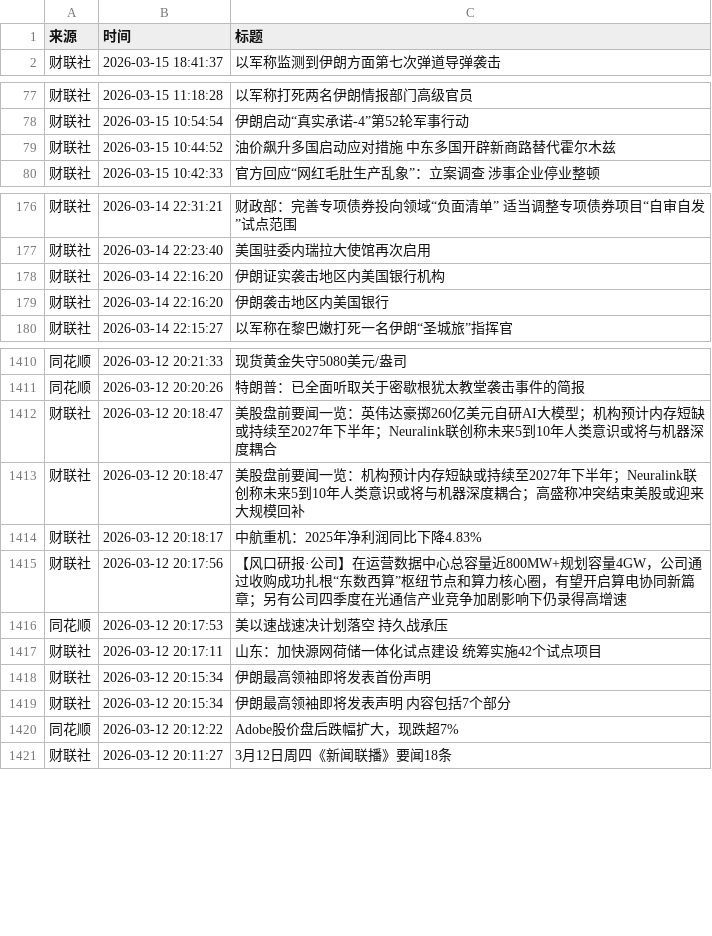
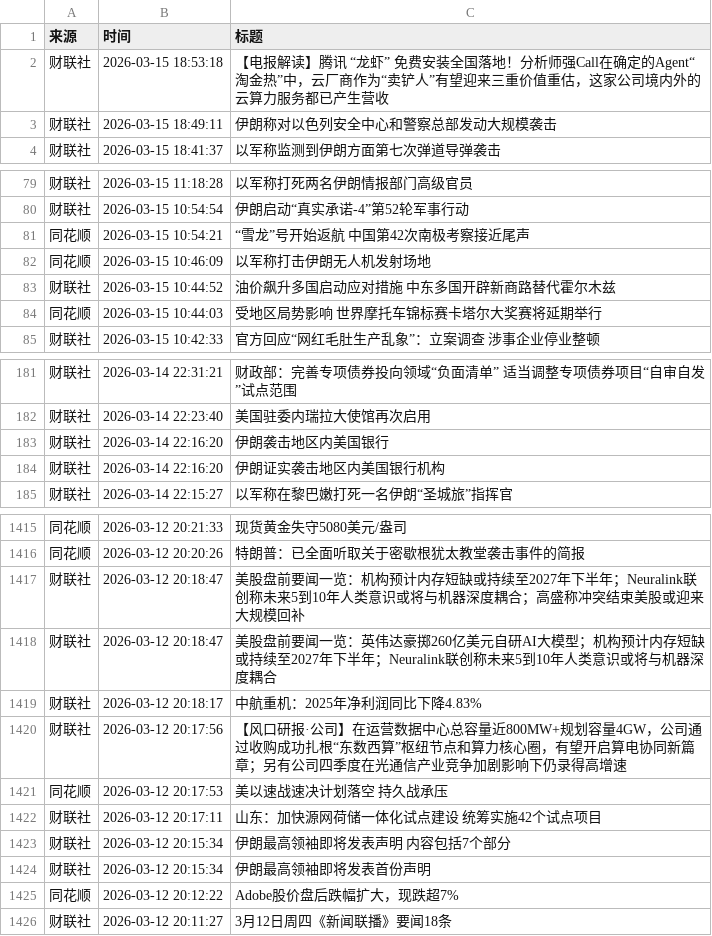
Before and after one commit to ZhangLi1984/AStockNews, a CSV file: financial_news_archive-2026-03.csv, drawn as a sheet; only a part is shown, gaps mark what is left out; the diff covers the shown part only.

```diff
--- a/financial_news_archive-2026-03.csv
+++ b/financial_news_archive-2026-03.csv
@@ -1,2 +1,4 @@
 来源,时间,标题
+财联社,2026-03-15 18:53:18,【电报解读】腾讯 “龙虾” 免费安装全国落地！分析师强Call在确定的Agent“淘金热”中，云厂商作为“卖铲人”有望迎来三重价值重估，这家公司境内外的云算力服务都已产生营收
+财联社,2026-03-15 18:49:11,伊朗称对以色列安全中心和警察总部发动大规模袭击
 财联社,2026-03-15 18:41:37,以军称监测到伊朗方面第七次弹道导弹袭击
@@ -78,3 +80,6 @@
 财联社,2026-03-15 10:54:54,伊朗启动“真实承诺-4”第52轮军事行动
+同花顺,2026-03-15 10:54:21,“雪龙”号开始返航 中国第42次南极考察接近尾声
+同花顺,2026-03-15 10:46:09,以军称打击伊朗无人机发射场地
 财联社,2026-03-15 10:44:52,油价飙升多国启动应对措施 中东多国开辟新商路替代霍尔木兹
+同花顺,2026-03-15 10:44:03,受地区局势影响 世界摩托车锦标赛卡塔尔大奖赛将延期举行
 财联社,2026-03-15 10:42:33,官方回应“网红毛肚生产乱象”：立案调查 涉事企业停业整顿
@@ -177,4 +182,4 @@
 财联社,2026-03-14 22:23:40,美国驻委内瑞拉大使馆再次启用
-财联社,2026-03-14 22:16:20,伊朗证实袭击地区内美国银行机构
 财联社,2026-03-14 22:16:20,伊朗袭击地区内美国银行
+财联社,2026-03-14 22:16:20,伊朗证实袭击地区内美国银行机构
 财联社,2026-03-14 22:15:27,以军称在黎巴嫩打死一名伊朗“圣城旅”指挥官
@@ -1411,4 +1416,4 @@
 同花顺,2026-03-12 20:20:26,特朗普：已全面听取关于密歇根犹太教堂袭击事件的简报
-财联社,2026-03-12 20:18:47,美股盘前要闻一览：英伟达豪掷260亿美元自研AI大模型；机构预计内存短缺或持续至2027年下半年；Neuralink联创称未来5到10年人类意识或将与机器深度耦合
 财联社,2026-03-12 20:18:47,美股盘前要闻一览：机构预计内存短缺或持续至2027年下半年；Neuralink联创称未来5到10年人类意识或将与机器深度耦合；高盛称冲突结束美股或迎来大规模回补
+财联社,2026-03-12 20:18:47,美股盘前要闻一览：英伟达豪掷260亿美元自研AI大模型；机构预计内存短缺或持续至2027年下半年；Neuralink联创称未来5到10年人类意识或将与机器深度耦合
 财联社,2026-03-12 20:18:17,中航重机：2025年净利润同比下降4.83%
@@ -1417,4 +1422,4 @@
 财联社,2026-03-12 20:17:11,山东：加快源网荷储一体化试点建设 统筹实施42个试点项目
-财联社,2026-03-12 20:15:34,伊朗最高领袖即将发表首份声明
 财联社,2026-03-12 20:15:34,伊朗最高领袖即将发表声明 内容包括7个部分
+财联社,2026-03-12 20:15:34,伊朗最高领袖即将发表首份声明
 同花顺,2026-03-12 20:12:22,Adobe股价盘后跌幅扩大，现跌超7%
```
Also changed, not shown: 31 moved rows elsewhere in this file.
